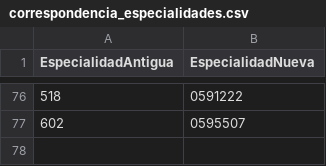
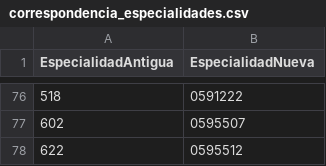
Before and after one commit to OscarMaestre/pruebas_proceso, a CSV file: correspondencia_especialidades.csv, drawn as a sheet; only a part is shown, gaps mark what is left out.

Commit message:
Mas corr

```diff
--- a/correspondencia_especialidades.csv
+++ b/correspondencia_especialidades.csv
@@ -77 +77,2 @@ EspecialidadAntigua;EspecialidadNueva
 602;0595507
+622;0595512
```
